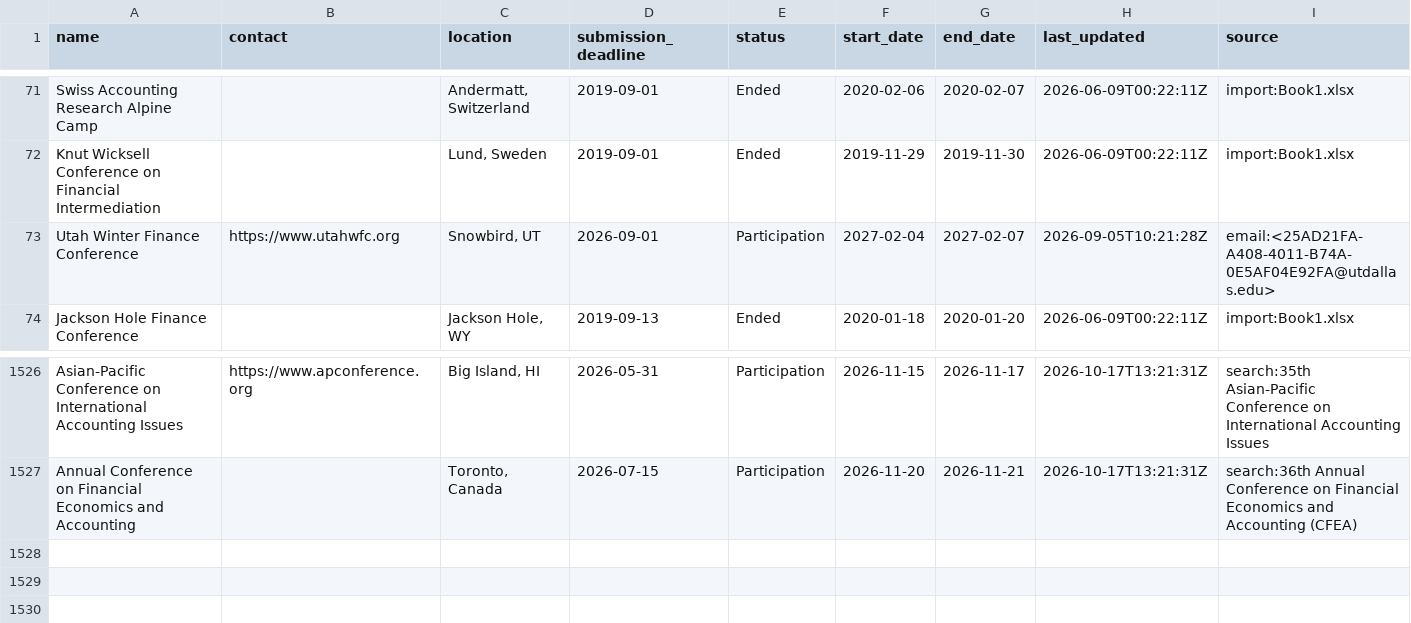
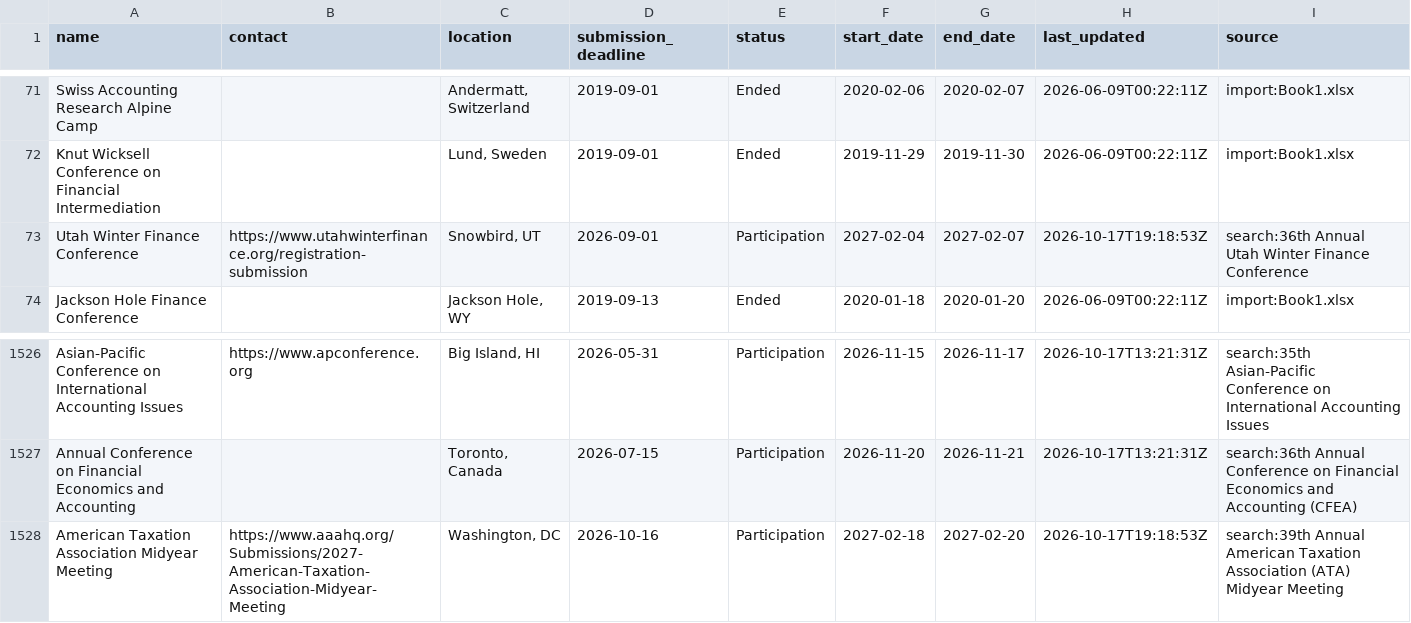
Before and after one commit to theaccountant-ab/Conference-Tracker, a CSV file: conferences.csv, drawn as a sheet; only a part is shown, gaps mark what is left out.

```diff
--- a/conferences.csv
+++ b/conferences.csv
@@ -72,3 +72,3 @@ Swiss Accounting Research Alpine Camp,,"Andermatt, Switzerland",2019-09-01,Ended
 Knut Wicksell Conference on Financial Intermediation,,"Lund, Sweden",2019-09-01,Ended,2019-11-29,2019-11-30,2026-06-09T00:22:11Z,import:Book1.xlsx
-Utah Winter Finance Conference,https://www.utahwfc.org,"Snowbird, UT",2026-09-01,Participation,2027-02-04,2027-02-07,2026-09-05T10:21:28Z,email:<25AD21FA-A408-4011-B74A-0E5AF04E92FA@utdallas.edu>
+Utah Winter Finance Conference,https://www.utahwinterfinance.org/registration-submission,"Snowbird, UT",2026-09-01,Participation,2027-02-04,2027-02-07,2026-10-17T19:18:53Z,search:36th Annual Utah Winter Finance Conference
 Jackson Hole Finance Conference,,"Jackson Hole, WY",2019-09-13,Ended,2020-01-18,2020-01-20,2026-06-09T00:22:11Z,import:Book1.xlsx
@@ -1530 +1530,2 @@ Asian-Pacific Conference on International Accounting Issues,https://www.apconfer
 Annual Conference on Financial Economics and Accounting,,"Toronto, Canada",2026-07-15,Participation,2026-11-20,2026-11-21,2026-10-17T13:21:31Z,search:36th Annual Conference on Financial Economics and Accounting (CFEA)
+American Taxation Association Midyear Meeting,https://www.aaahq.org/Submissions/2027-American-Taxation-Association-Midyear-Meeting,"Washington, DC",2026-10-16,Participation,2027-02-18,2027-02-20,2026-10-17T19:18:53Z,search:39th Annual American Taxation Association (ATA) Midyear Meeting
```
Also changed, not shown: search_state.csv, 1 other file.
